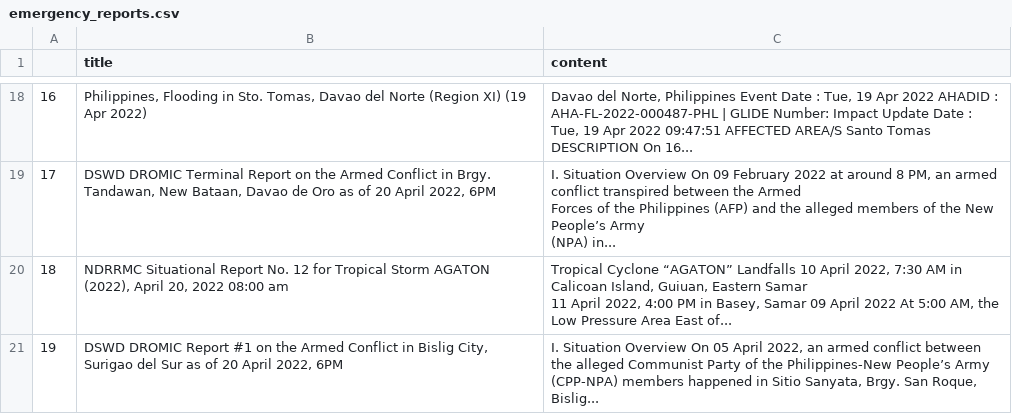
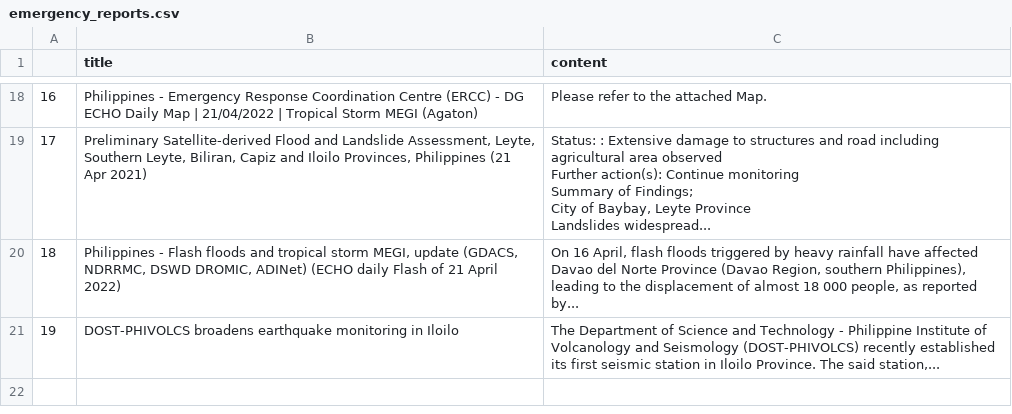
Before and after one commit to jgulane/Autoscraper-2, a CSV file: emergency_reports.csv, drawn as a sheet; only a part is shown, gaps mark what is left out; ↵ is a line break in a cell; the diff covers the shown part only; the diff names each change by its address in the sheet, - before the commit and + after, or states it on an @@ line.

```diff
--- a/emergency_reports.csv
+++ b/emergency_reports.csv
-B18 (title): Philippines, Flooding in Sto. Tomas, Davao del Norte (Region XI) (19 Apr 2022)
+B18 (title): Philippines - Emergency Response Coordination Centre (ERCC) - DG ECHO Daily Map | 21/04/2022 | Tropical Storm MEGI (Agaton)
-C18 (content): Davao del Norte, Philippines Event Date : Tue, 19 Apr 2022 AHADID : AHA-FL-2022-000487-PHL | GLIDE Number: Impact Update Date : Tue, 19 Apr 2022 09:47:51 AFFECTED AREA/S Santo Tomas DESCRIPTION On 16...
+C18 (content): Please refer to the attached Map.
-B19 (title): DSWD DROMIC Terminal Report on the Armed Conflict in Brgy. Tandawan, New Bataan, Davao de Oro as of 20 April 2022, 6PM
+B19 (title): Preliminary Satellite-derived Flood and Landslide Assessment, Leyte, Southern Leyte, Biliran, Capiz and Iloilo Provinces, Philippines (21 Apr 2021)
-C19 (content): I. Situation Overview On 09 February 2022 at around 8 PM, an armed conflict transpired between the Armed ↵ Forces of the Philippines (AFP) and the alleged members of the New People’s Army ↵ (NPA) in...
+C19 (content): Status: : Extensive damage to structures and road including agricultural area observed ↵ Further action(s): Continue monitoring ↵ Summary of Findings; ↵ City of Baybay, Leyte Province ↵ Landslides widespread...
-B20 (title): NDRRMC Situational Report No. 12 for Tropical Storm AGATON (2022), April 20, 2022 08:00 am
+B20 (title): Philippines - Flash floods and tropical storm MEGI, update (GDACS, NDRRMC, DSWD DROMIC, ADINet) (ECHO daily Flash of 21 April 2022)
-C20 (content): Tropical Cyclone “AGATON” Landfalls 10 April 2022, 7:30 AM in Calicoan Island, Guiuan, Eastern Samar ↵ 11 April 2022, 4:00 PM in Basey, Samar 09 April 2022 At 5:00 AM, the Low Pressure Area East of...
+C20 (content): On 16 April, flash floods triggered by heavy rainfall have affected Davao del Norte Province (Davao Region, southern Philippines), leading to the displacement of almost 18 000 people, as reported by...
-B21 (title): DSWD DROMIC Report #1 on the Armed Conflict in Bislig City, Surigao del Sur as of 20 April 2022, 6PM
+B21 (title): DOST-PHIVOLCS broadens earthquake monitoring in Iloilo
-C21 (content): I. Situation Overview On 05 April 2022, an armed conflict between the alleged Communist Party of the Philippines-New People’s Army (CPP-NPA) members happened in Sitio Sanyata, Brgy. San Roque, Bislig...
+C21 (content): The Department of Science and Technology - Philippine Institute of Volcanology and Seismology (DOST-PHIVOLCS) recently established its first seismic station in Iloilo Province. The said station,...
```
Also changed, not shown: 32 edited cells elsewhere in this file.
